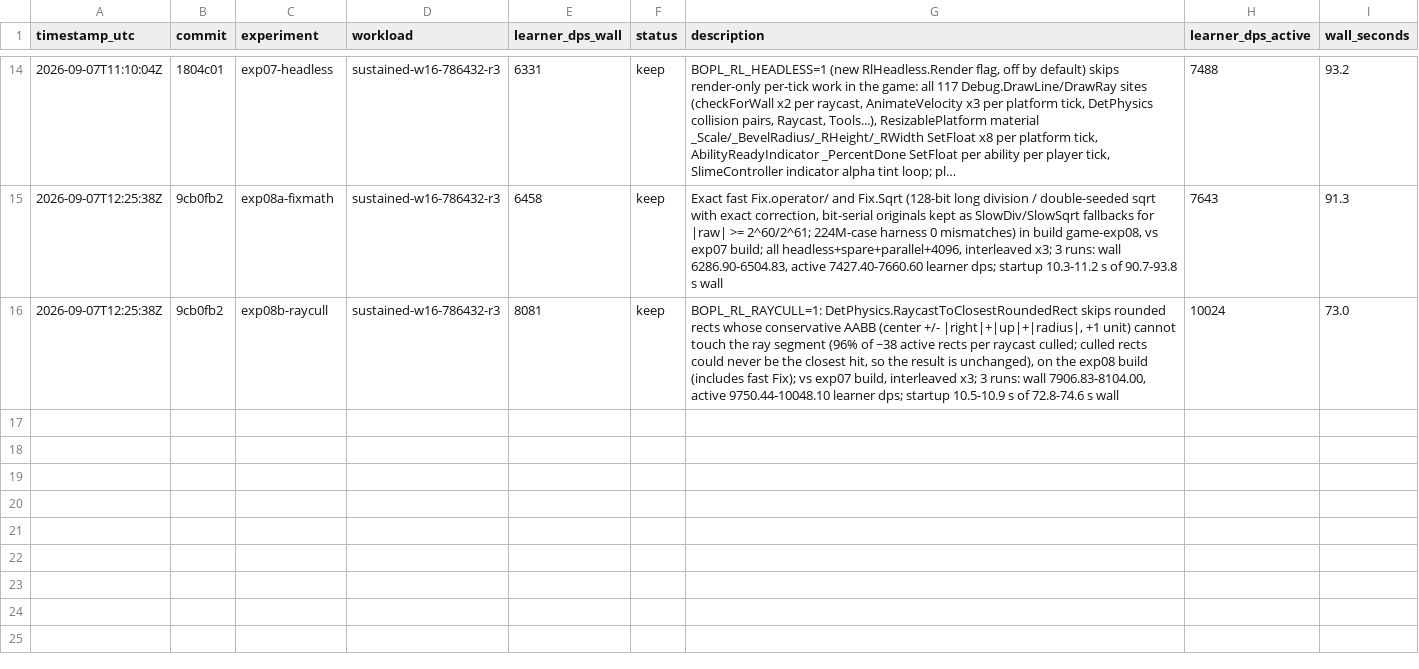
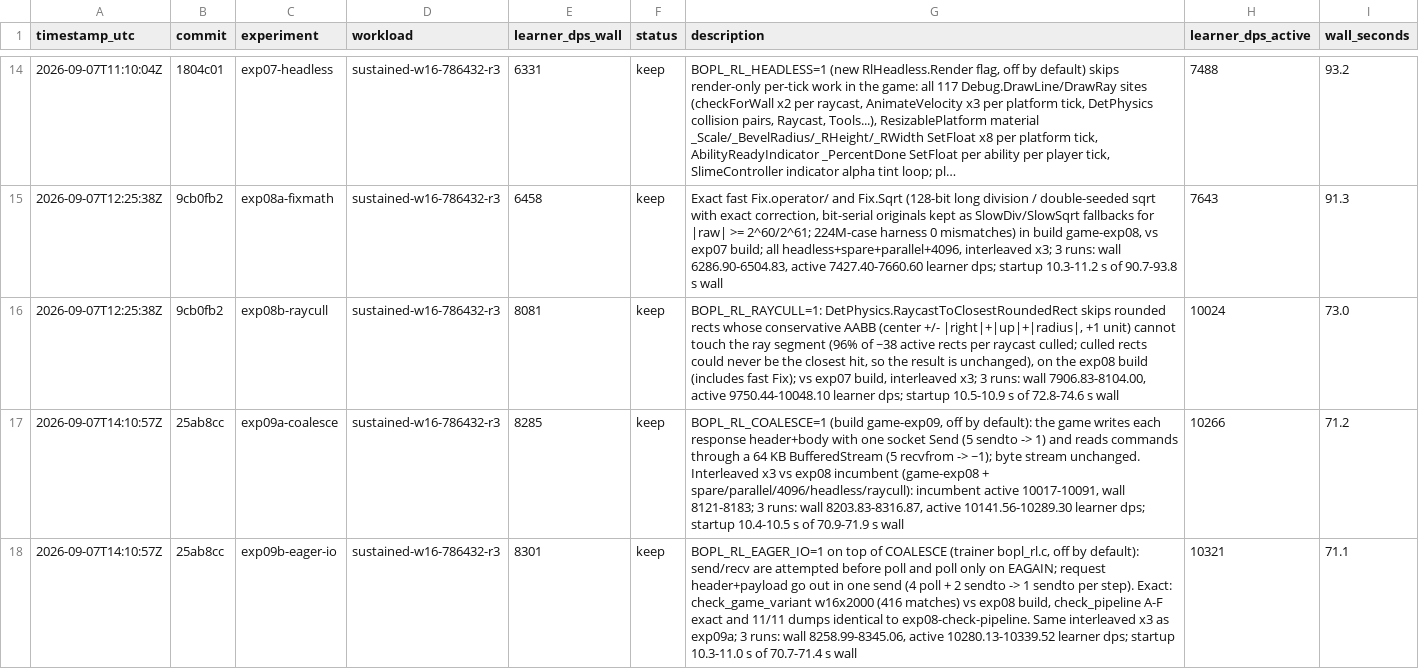
Before and after one commit to mteam88/bopl-rl, a TSV file: native/rl/autoresearch/results.tsv, drawn as a sheet; only a part is shown, gaps mark what is left out; long unchanged cells end in …; the diff names each change by its address in the sheet, - before the commit and + after, or states it on an @@ line.

Commit message:
exp09: record coalesce/eager-io benchmark (+2.6% active, +1.9% wall) and notes

```diff
--- a/native/rl/autoresearch/results.tsv
+++ b/native/rl/autoresearch/results.tsv
+row 17: 2026-09-07T14:10:57Z | 25ab8cc | exp09a-coalesce | sustained-w16-786432-r3 | 8285 | keep | BOPL_RL_COALESCE=1 (build game-exp09, off by default): the game writes each response header+body with one socket Send (5 sendto -> 1) and reads commands through a 64 KB BufferedStream (5 recvfrom -> ~1); byte stream unchanged. Interleaved x3 vs exp08 incumbent (game-exp08 + spare/parallel/4096/headless/raycull): incumbent active 10017-10091, wall 8121-8183; 3 runs: wall 8203.83-8316.87, active 10141.56-10289.30 learner dps; startup 10.4-10.5 s of 70.9-71.9 s wall | 10266 | 71.2
+row 18: 2026-09-07T14:10:57Z | 25ab8cc | exp09b-eager-io | sustained-w16-786432-r3 | 8301 | keep | BOPL_RL_EAGER_IO=1 on top of COALESCE (trainer bopl_rl.c, off by default): send/recv are attempted before poll and poll only on EAGAIN; request header+payload go out in one send (4 poll + 2 sendto -> 1 sendto per step). Exact: check_game_variant w16x2000 (416 matches) vs exp08 build, check_pipeline A-F exact and 11/11 dumps identical to exp08-check-pipeline. Same interleaved x3 as exp09a; 3 runs: wall 8258.99-8345.06, active 10280.13-10339.52 learner dps; startup 10.3-11.0 s of 70.7-71.4 s wall | 10321 | 71.1
```
Also changed, not shown: 1 other file.
